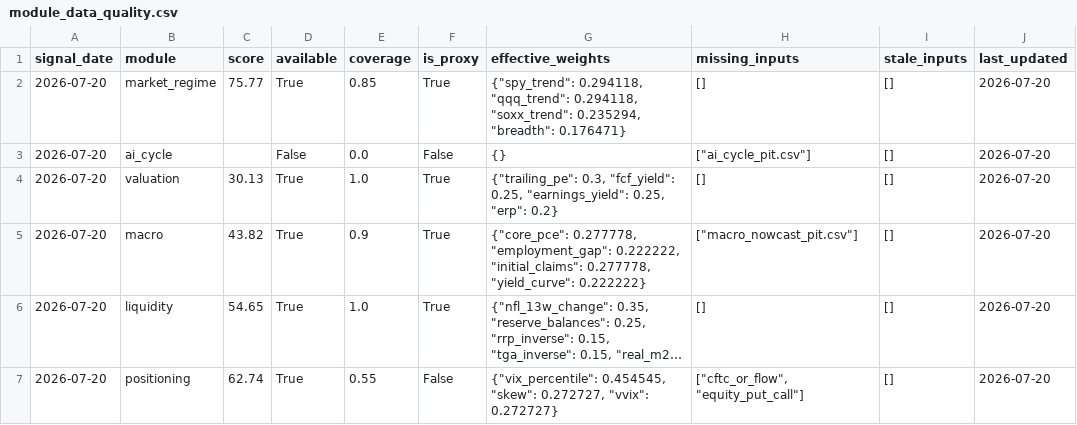
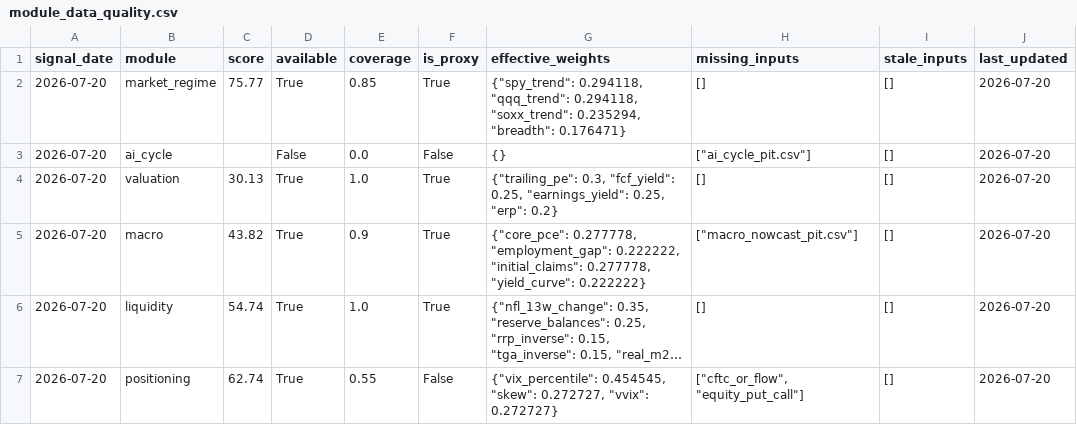
Before and after one commit to oldweng415-dev/investment-os, a CSV file: output/module_data_quality.csv, drawn as a sheet; long unchanged cells end in …; the diff names each change by its address in the sheet, - before the commit and + after, or states it on an @@ line.

```diff
--- a/output/module_data_quality.csv
+++ b/output/module_data_quality.csv
-C6 (score): 54.65
+C6 (score): 54.74
```
Also changed, not shown: output/raw_indicator_snapshot.csv, output/score_history.csv, 2 other files.
